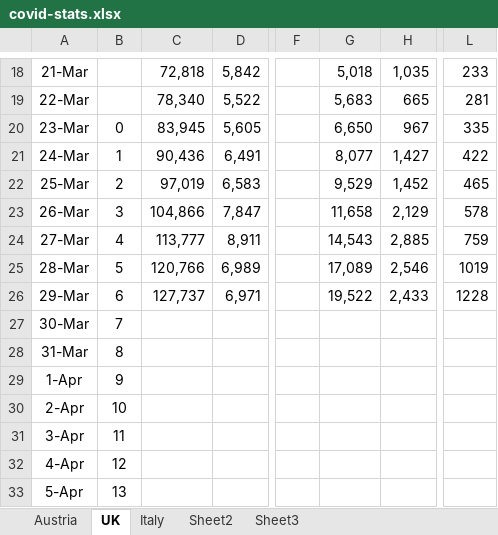
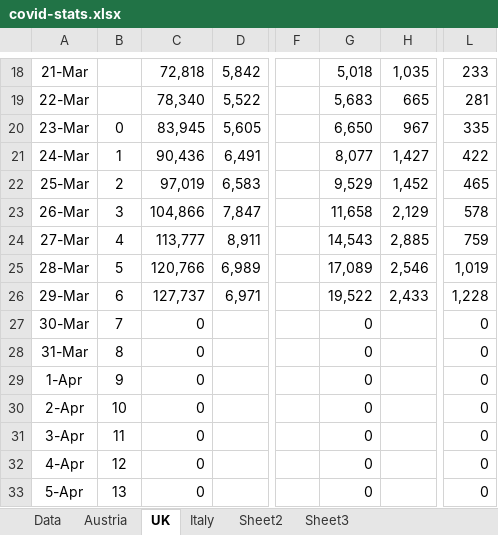
Before and after one commit to revisionist/deaddrop, an Excel workbook: covid-stats.xlsx, sheet UK, drawn as a sheet; only a part is shown, gaps mark what is left out; values as stored, in another font and other column widths than the file's, no borders; charts and pictures not drawn; the diff names each change by its address in the sheet, - before the commit and + after, or states it on an @@ line.

Commit message:
Update to data structure

```diff
--- a/covid-stats.xlsx (sheet UK)
+++ b/covid-stats.xlsx (sheet UK)
+sheet tab: Data
-L25: 1019
+L25: 1,019
-L26: 1228
+L26: 1,228
-C27:C33: (empty)
+C27:C33: 0
-G27:G33: (empty)
+G27:G33: 0
-L27:L33: (empty)
+L27:L33: 0
```
Also changed, not shown: sheet Italy, sheet Austria, formulas that keep their value, charts or pictures.
